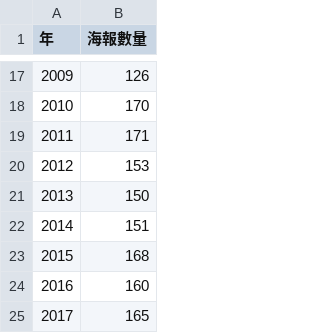
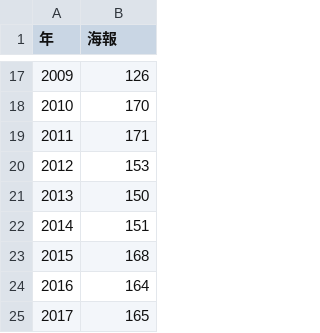
Before and after one commit to iflin/Animal_Behavior, a CSV file: data/歷年投稿數量/poster.csv (was data/歷年投稿數量/歷年海報數量-表格 1.csv), drawn as a sheet; only a part is shown, gaps mark what is left out; the diff names each change by its address in the sheet, - before the commit and + after, or states it on an @@ line.

```diff
--- a/data/歷年投稿數量/歷年海報數量-表格 1.csv
+++ b/data/歷年投稿數量/poster.csv
-B1: 海報數量
+B1: 海報
-B24 (海報): 160
+B24 (海報): 164
```
Also changed, not shown: data/歷年投稿數量/oral.csv, 5 other files.
